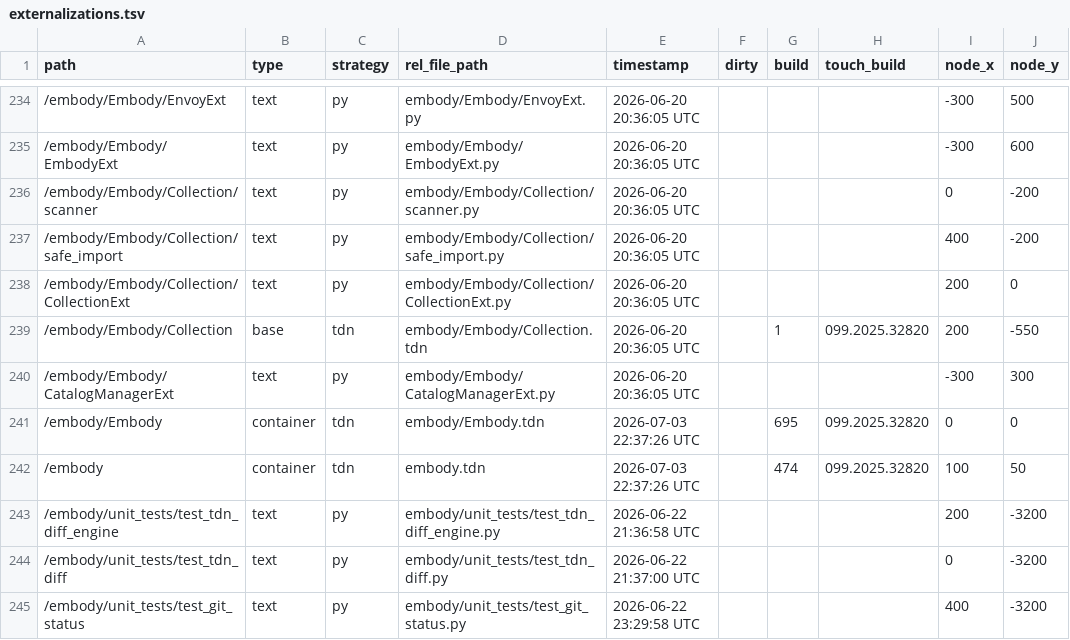
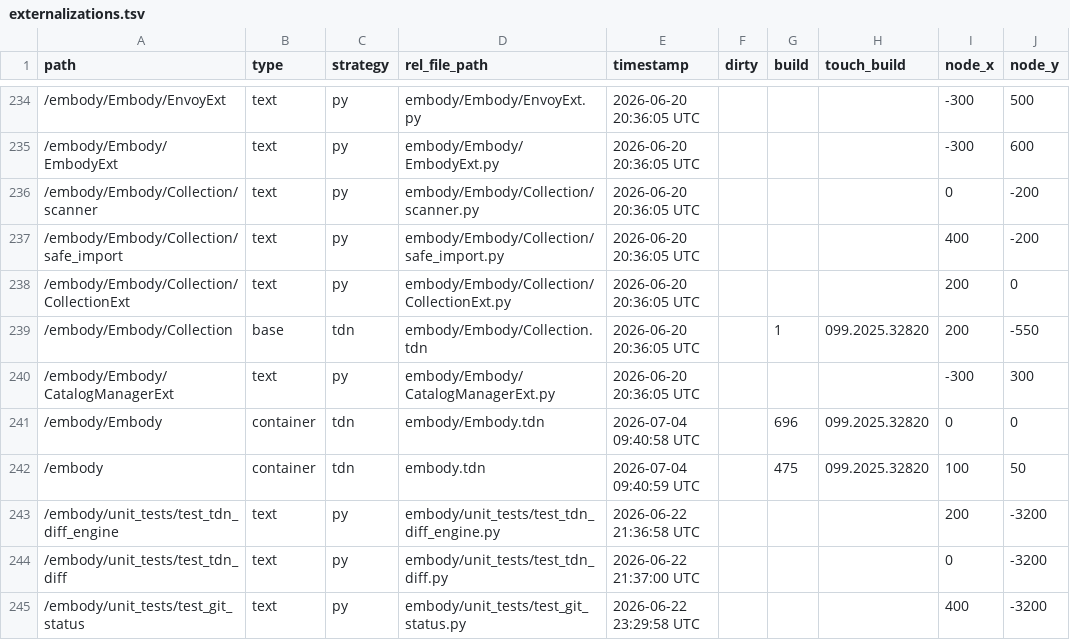
Before and after one commit to dylanroscover/Embody, a TSV file: dev/embody/externalizations.tsv, drawn as a sheet; only a part is shown, gaps mark what is left out; the diff names each change by its address in the sheet, - before the commit and + after, or states it on an @@ line.

```diff
--- a/dev/embody/externalizations.tsv
+++ b/dev/embody/externalizations.tsv
-E241 (timestamp): 2026-07-03 22:37:26 UTC
+E241 (timestamp): 2026-07-04 09:40:58 UTC
-G241 (build): 695
+G241 (build): 696
-E242 (timestamp): 2026-07-03 22:37:26 UTC
+E242 (timestamp): 2026-07-04 09:40:59 UTC
-G242 (build): 474
+G242 (build): 475
```
Also changed, not shown: 9 other files.
